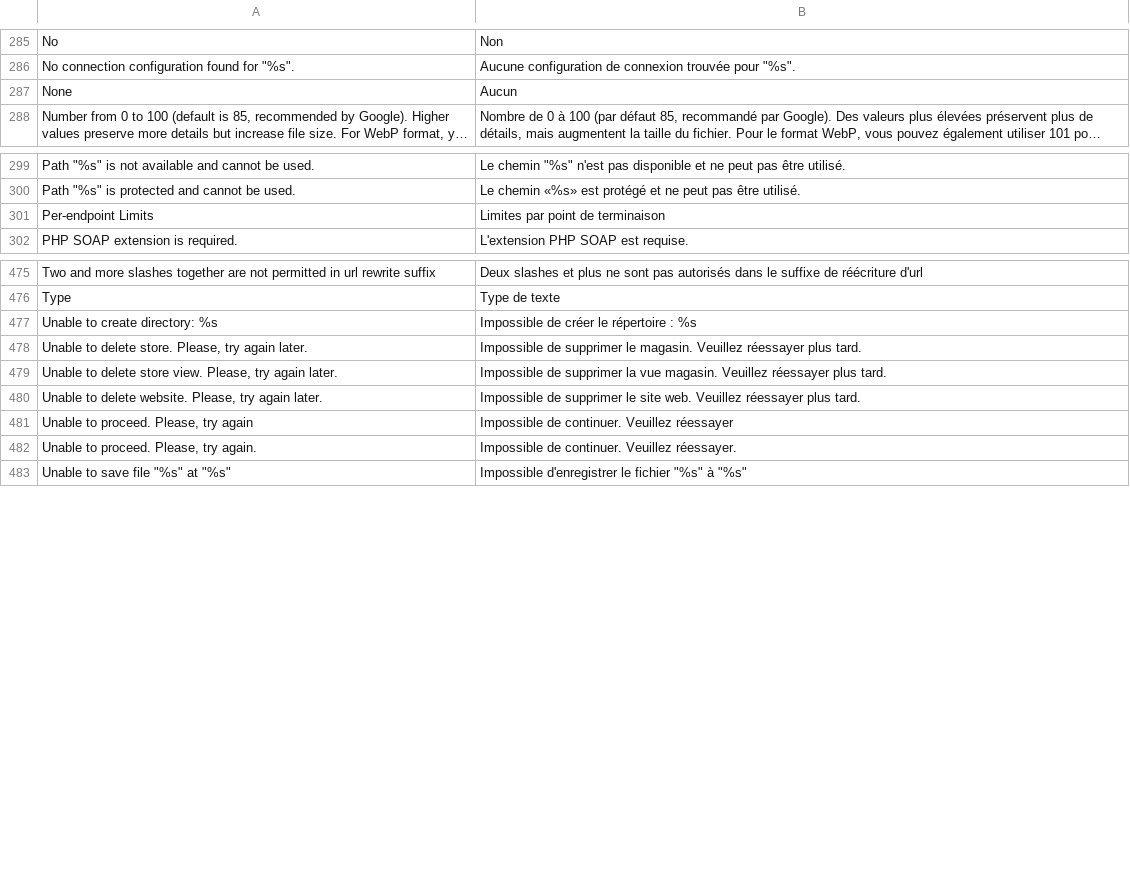
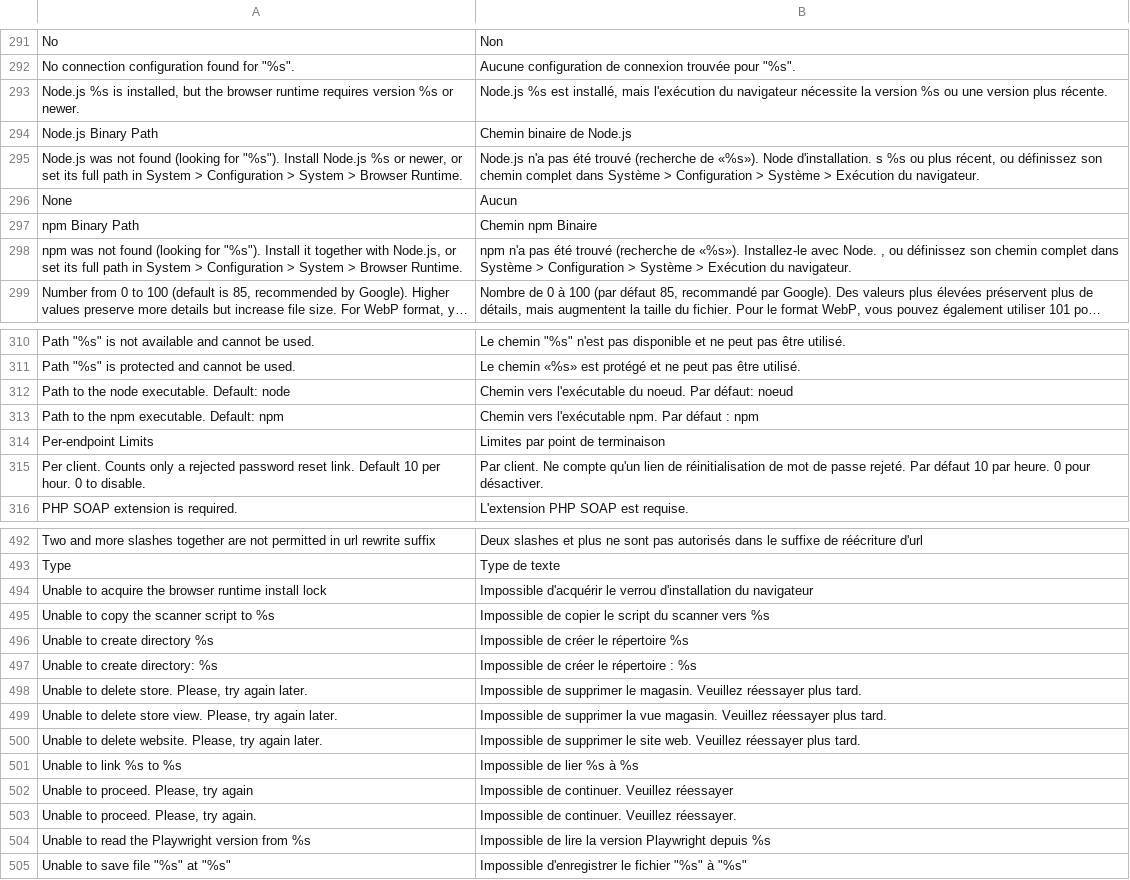
Before and after one commit to MahoCommerce/maho-language-fr_FR, a CSV file: app/locale/fr_FR/Mage_Core.csv, drawn as a sheet; only a part is shown, gaps mark what is left out; long unchanged cells end in …; the diff covers the shown part only; the diff names each change by its address in the sheet, - before the commit and + after, or states it on an @@ line.

```diff
--- a/app/locale/fr_FR/Mage_Core.csv
+++ b/app/locale/fr_FR/Mage_Core.csv
+row 293: Node.js %s is installed, but the browser runtime requires version %s or newer. | Node.js %s est installé, mais l'exécution du navigateur nécessite la version %s ou une version plus récente.
+row 294: Node.js Binary Path | Chemin binaire de Node.js
+row 295: Node.js was not found (looking for "%s"). Install Node.js %s or newer, or set its full path in System > Configuration > System > Browser Runtime. | Node.js n'a pas été trouvé (recherche de «%s»). Node d'installation. s %s ou plus récent, ou définissez son chemin complet dans Système > Configuration > Système > Exécution du navigateur.
+row 297: npm Binary Path | Chemin npm Binaire
+row 298: npm was not found (looking for "%s"). Install it together with Node.js, or set its full path in System > Configuration > System > Browser Runtime. | npm n'a pas été trouvé (recherche de «%s»). Installez-le avec Node. , ou définissez son chemin complet dans Système > Configuration > Système > Exécution du navigateur.
+row 312: Path to the node executable. Default: node | Chemin vers l'exécutable du noeud. Par défaut: noeud
+row 313: Path to the npm executable. Default: npm | Chemin vers l'exécutable npm. Par défaut : npm
+row 315: Per client. Counts only a rejected password reset link. Default 10 per hour. 0 to disable. | Par client. Ne compte qu'un lien de réinitialisation de mot de passe rejeté. Par défaut 10 par heure. 0 pour désactiver.
+row 494: Unable to acquire the browser runtime install lock | Impossible d'acquérir le verrou d'installation du navigateur
+row 495: Unable to copy the scanner script to %s | Impossible de copier le script du scanner vers %s
+row 496: Unable to create directory %s | Impossible de créer le répertoire %s
+row 501: Unable to link %s to %s | Impossible de lier %s à %s
+row 504: Unable to read the Playwright version from %s | Impossible de lire la version Playwright depuis %s
```
Also changed, not shown: 10 added rows and 1 removed row elsewhere in this file, app/locale/fr_FR/Mage_Catalog.csv, app/locale/fr_FR/Mage_Customer.csv, 28 other files.
